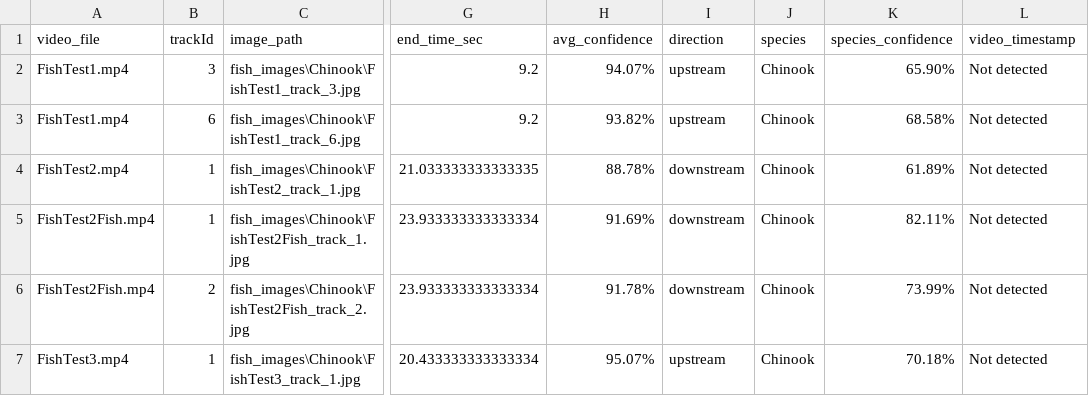
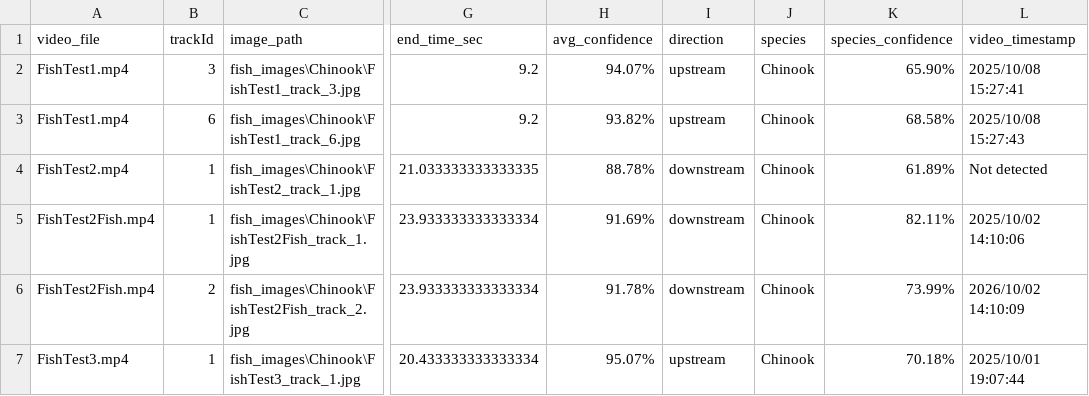
Before and after one commit to BenjaminKerr/FishLens, a CSV file: fish_summary.csv, drawn as a sheet; only a part is shown, gaps mark what is left out; the diff names each change by its address in the sheet, - before the commit and + after, or states it on an @@ line.

```diff
--- a/fish_summary.csv
+++ b/fish_summary.csv
-L2 (video_timestamp): Not detected
+L2 (video_timestamp): 2025/10/08 15:27:41
-L3 (video_timestamp): Not detected
+L3 (video_timestamp): 2025/10/08 15:27:43
-L5 (video_timestamp): Not detected
+L5 (video_timestamp): 2025/10/02 14:10:06
-L6 (video_timestamp): Not detected
+L6 (video_timestamp): 2026/10/02 14:10:09
-L7 (video_timestamp): Not detected
+L7 (video_timestamp): 2025/10/01 19:07:44
```
Also changed, not shown: 2 other files.
